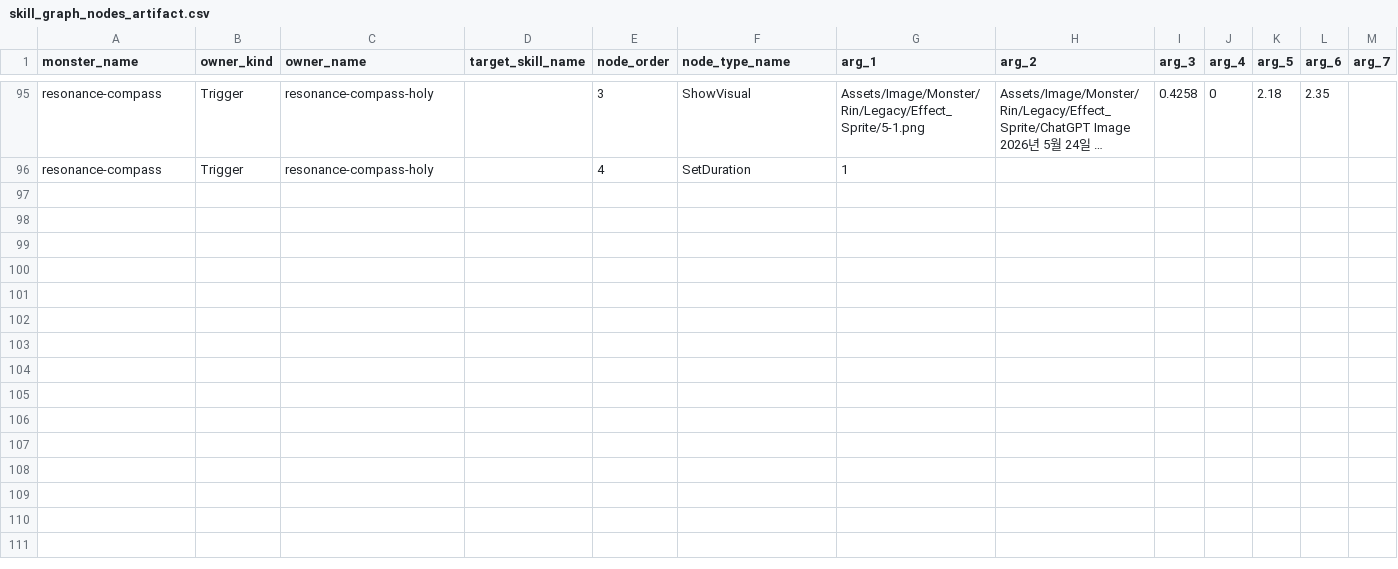
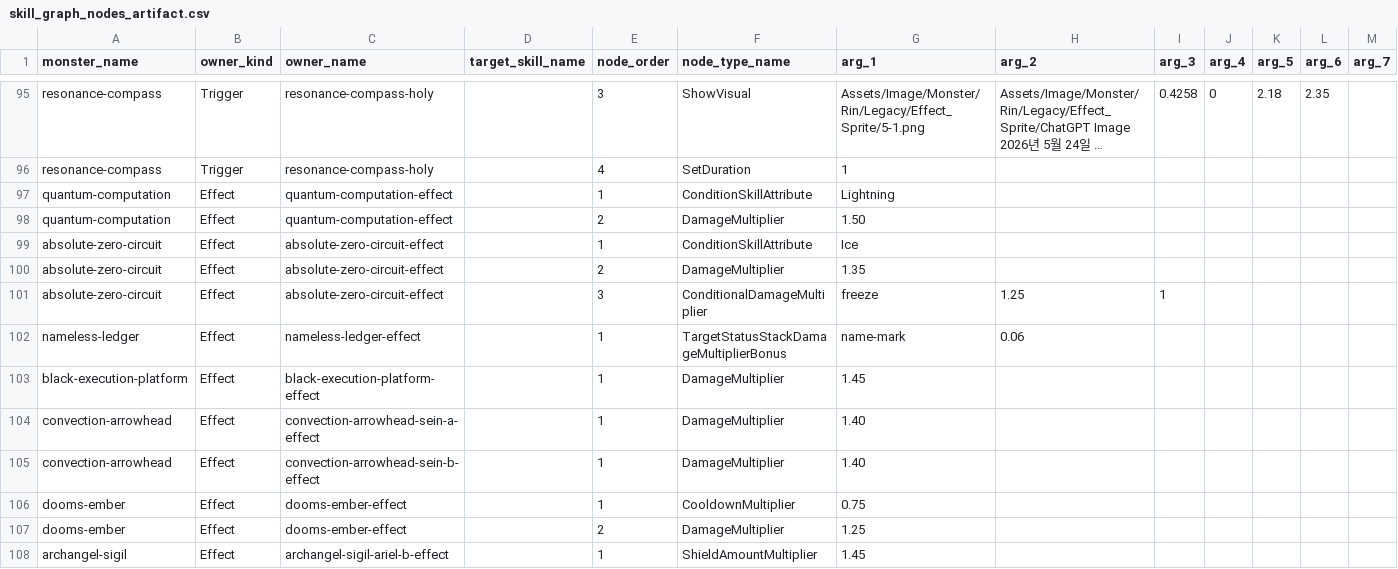
Before and after one commit to t331277-collab/Pakuri_Tower_Defense, a CSV file: Pakuri/Assets/CSVdata/Artifact/Skill/skill_graph_nodes_artifact.csv, drawn as a sheet; only a part is shown, gaps mark what is left out; long unchanged cells end in …; rows hold the shown columns only; the diff covers the shown part only; the diff names each change by its address in the sheet, - before the commit and + after, or states it on an @@ line.

```diff
--- a/Pakuri/Assets/CSVdata/Artifact/Skill/skill_graph_nodes_artifact.csv
+++ b/Pakuri/Assets/CSVdata/Artifact/Skill/skill_graph_nodes_artifact.csv
+row 97: quantum-computation | Effect | quantum-computation-effect |  | 1 | ConditionSkillAttribute | Lightning
+row 98: quantum-computation | Effect | quantum-computation-effect |  | 2 | DamageMultiplier | 1.50
+row 99: absolute-zero-circuit | Effect | absolute-zero-circuit-effect |  | 1 | ConditionSkillAttribute | Ice
+row 100: absolute-zero-circuit | Effect | absolute-zero-circuit-effect |  | 2 | DamageMultiplier | 1.35
+row 101: absolute-zero-circuit | Effect | absolute-zero-circuit-effect |  | 3 | ConditionalDamageMultiplier | freeze | 1.25 | 1
+row 102: nameless-ledger | Effect | nameless-ledger-effect |  | 1 | TargetStatusStackDamageMultiplierBonus | name-mark | 0.06
+row 103: black-execution-platform | Effect | black-execution-platform-effect |  | 1 | DamageMultiplier | 1.45
+row 104: convection-arrowhead | Effect | convection-arrowhead-sein-a-effect |  | 1 | DamageMultiplier | 1.40
+row 105: convection-arrowhead | Effect | convection-arrowhead-sein-b-effect |  | 1 | DamageMultiplier | 1.40
+row 106: dooms-ember | Effect | dooms-ember-effect |  | 1 | CooldownMultiplier | 0.75
+row 107: dooms-ember | Effect | dooms-ember-effect |  | 2 | DamageMultiplier | 1.25
+row 108: archangel-sigil | Effect | archangel-sigil-ariel-b-effect |  | 1 | ShieldAmountMultiplier | 1.45
```
Also changed, not shown: 11 added rows elsewhere in this file, Pakuri/Assets/CSVdata/Artifact/Skill/artifact_skill_triger.csv, Pakuri/Assets/CSVdata/Artifact/artifact_synergies.csv, 31 other files.
